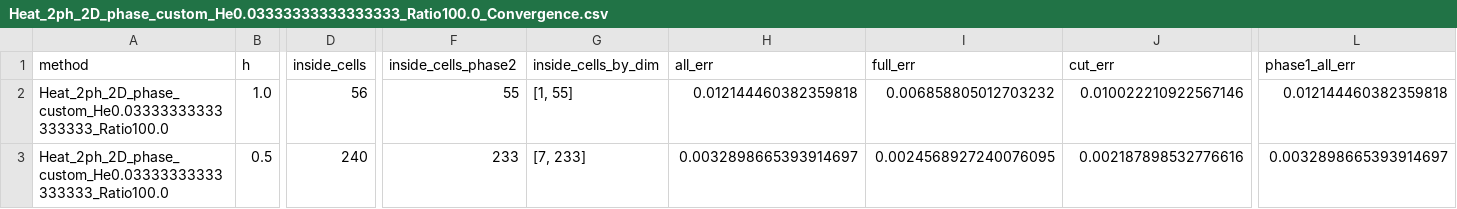
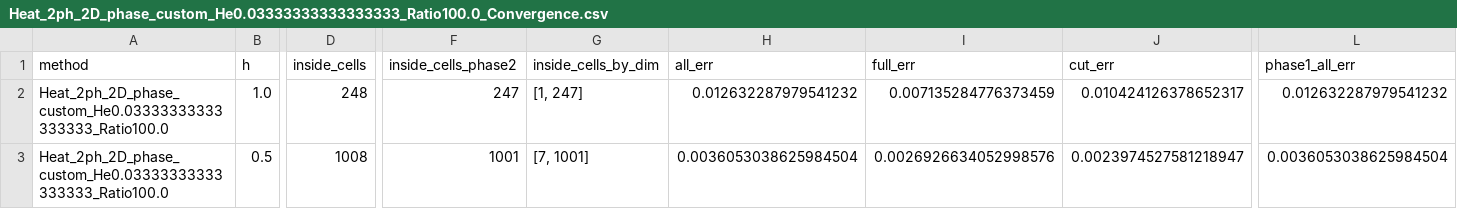
Before and after one commit to PenguinxCutCell/BenchPhaseFlow.jl, a CSV file: results/scalar/diphasic/extreme_regimes/Heat_2ph_2D_phase_custom_He0.03333333333333333_Ratio100.0_Convergence.csv, drawn as a sheet; only a part is shown, gaps mark what is left out; the diff covers the shown part only; the diff names each change by its address in the sheet, - before the commit and + after, or states it on an @@ line.

Commit message:
Update convergence data for 2D diphasic heat phase benchmark; refine results and improve data presentation

```diff
--- a/results/scalar/diphasic/extreme_regimes/Heat_2ph_2D_phase_custom_He0.03333333333333333_Ratio100.0_Convergence.csv
+++ b/results/scalar/diphasic/extreme_regimes/Heat_2ph_2D_phase_custom_He0.03333333333333333_Ratio100.0_Convergence.csv
-D2 (inside_cells): 56
+D2 (inside_cells): 248
-F2 (inside_cells_phase2): 55
+F2 (inside_cells_phase2): 247
-G2 (inside_cells_by_dim): [1, 55]
+G2 (inside_cells_by_dim): [1, 247]
-H2 (all_err): 0.012144460382359818
+H2 (all_err): 0.012632287979541232
-I2 (full_err): 0.006858805012703232
+I2 (full_err): 0.007135284776373459
-J2 (cut_err): 0.010022210922567146
+J2 (cut_err): 0.010424126378652317
-L2 (phase1_all_err): 0.012144460382359818
+L2 (phase1_all_err): 0.012632287979541232
-D3 (inside_cells): 240
+D3 (inside_cells): 1008
-F3 (inside_cells_phase2): 233
+F3 (inside_cells_phase2): 1001
-G3 (inside_cells_by_dim): [7, 233]
+G3 (inside_cells_by_dim): [7, 1001]
-H3 (all_err): 0.0032898665393914697
+H3 (all_err): 0.0036053038625984504
-I3 (full_err): 0.0024568927240076095
+I3 (full_err): 0.0026926634052998576
-J3 (cut_err): 0.002187898532776616
+J3 (cut_err): 0.0023974527581218947
-L3 (phase1_all_err): 0.0032898665393914697
+L3 (phase1_all_err): 0.0036053038625984504
```
Also changed, not shown: 1 removed row and 73 edited cells elsewhere in this file, 1 other file.
